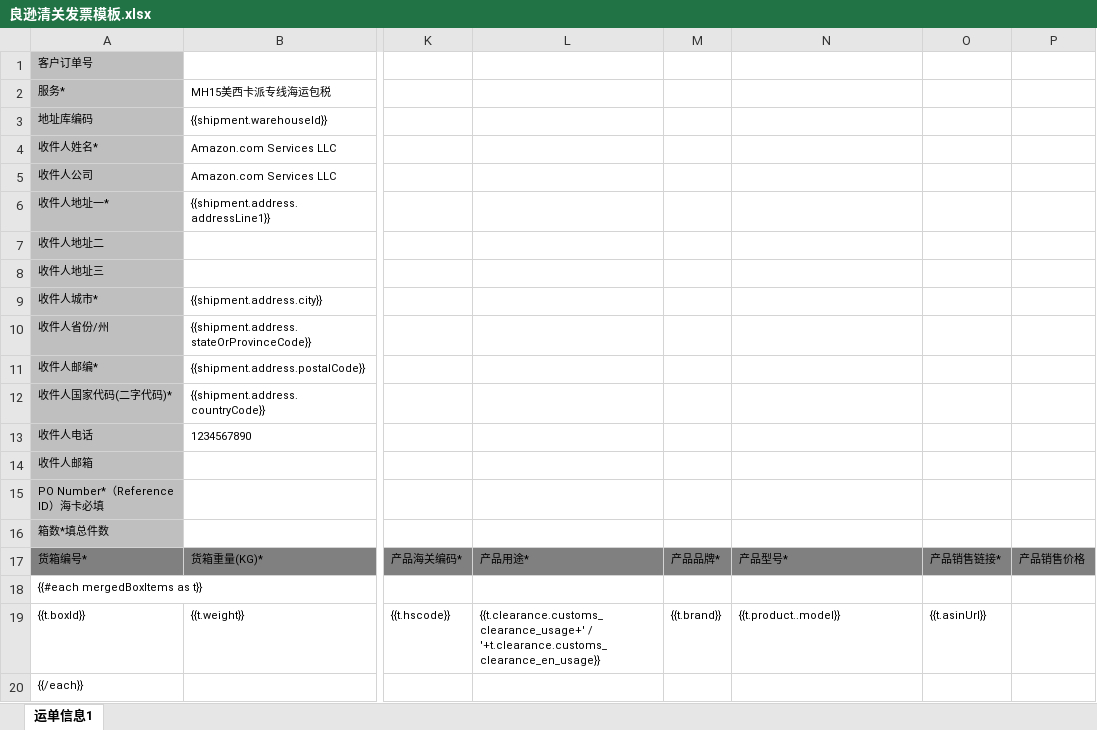
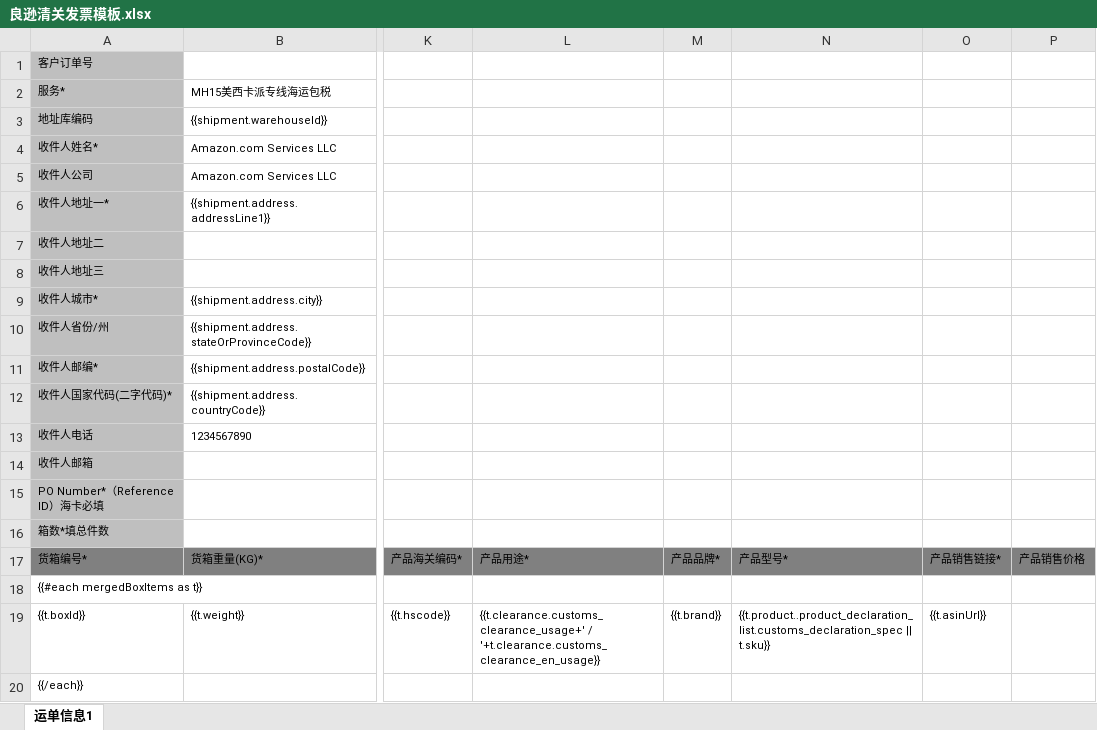
Before and after one commit to huangtuhao/hth123321, an Excel workbook: docs/tampermonkey/发票模板/良逊清关发票模板.xlsx, sheet 运单信息1, drawn as a sheet; only a part is shown, gaps mark what is left out; values as stored, in another font and other column widths than the file's, no borders; the diff names each change by its address in the sheet, - before the commit and + after, or states it on an @@ line.

```diff
--- a/docs/tampermonkey/发票模板/良逊清关发票模板.xlsx (sheet 运单信息1)
+++ b/docs/tampermonkey/发票模板/良逊清关发票模板.xlsx (sheet 运单信息1)
-N19: {{t.product..model}}
+N19: {{t.product..product_declaration_list.customs_declaration_spec || t.sku}}
```
